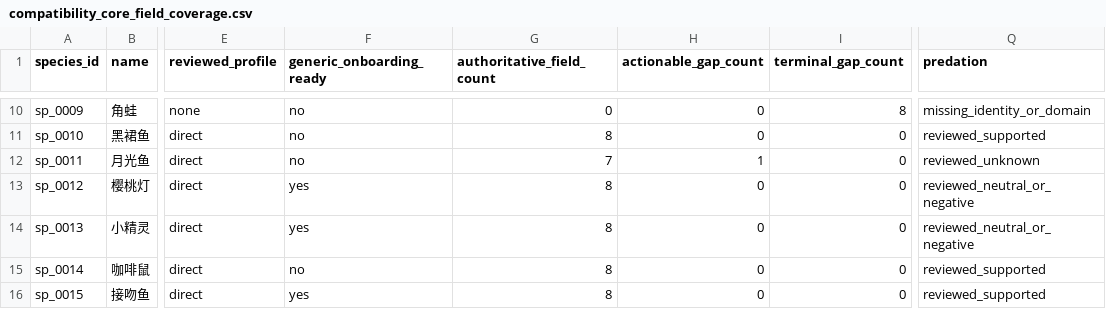
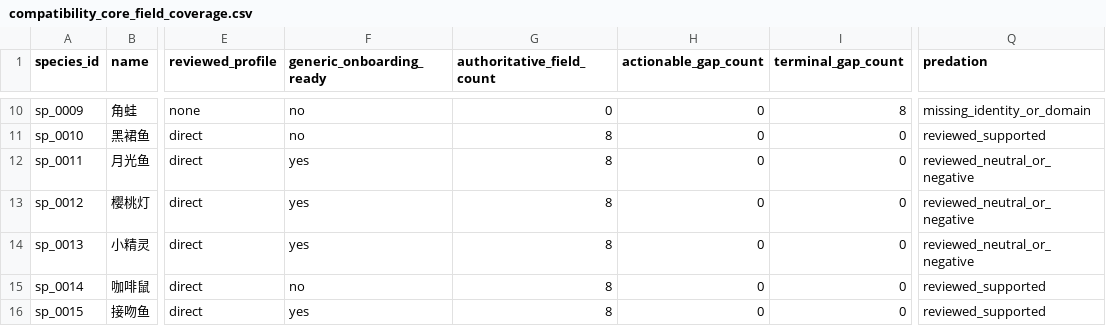
Before and after one commit to chusday97/aquaguide-tank-guide, a CSV file: docs/compatibility_core_field_coverage.csv, drawn as a sheet; only a part is shown, gaps mark what is left out; the diff names each change by its address in the sheet, - before the commit and + after, or states it on an @@ line.

Commit message:
feat(compatibility): close platy predation authority

```diff
--- a/docs/compatibility_core_field_coverage.csv
+++ b/docs/compatibility_core_field_coverage.csv
-F12 (generic_onboarding_ready): no
+F12 (generic_onboarding_ready): yes
-G12 (authoritative_field_count): 7
+G12 (authoritative_field_count): 8
-H12 (actionable_gap_count): 1
+H12 (actionable_gap_count): 0
-Q12 (predation): reviewed_unknown
+Q12 (predation): reviewed_neutral_or_negative
```
Also changed, not shown: 12 other files.
